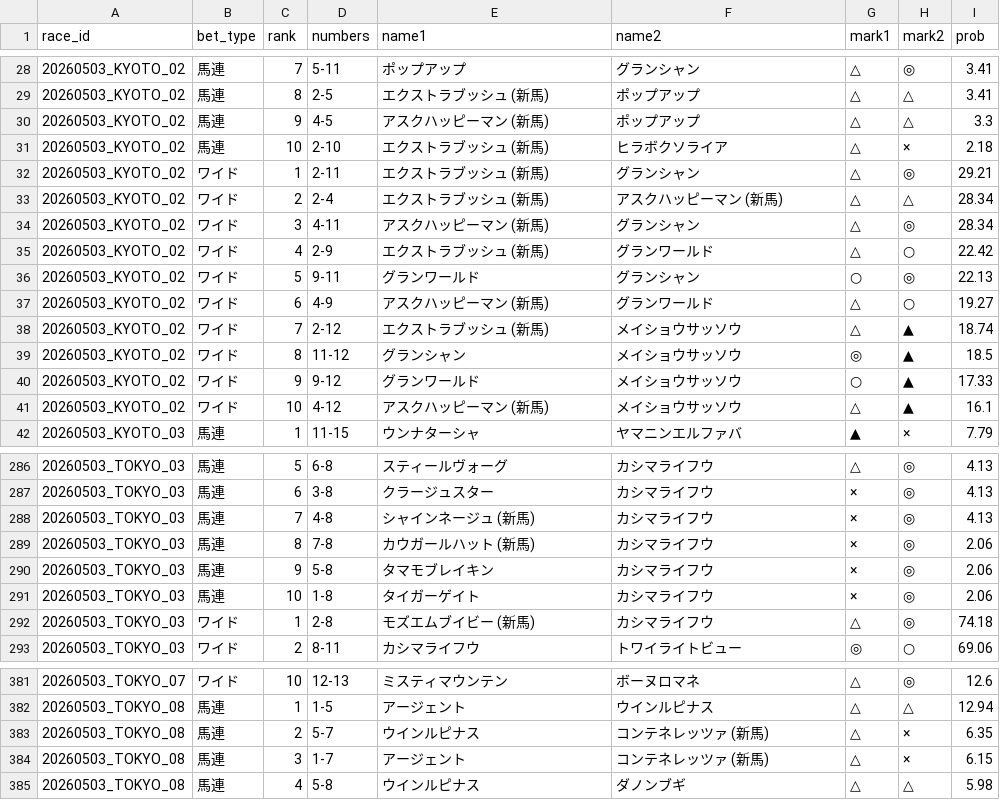
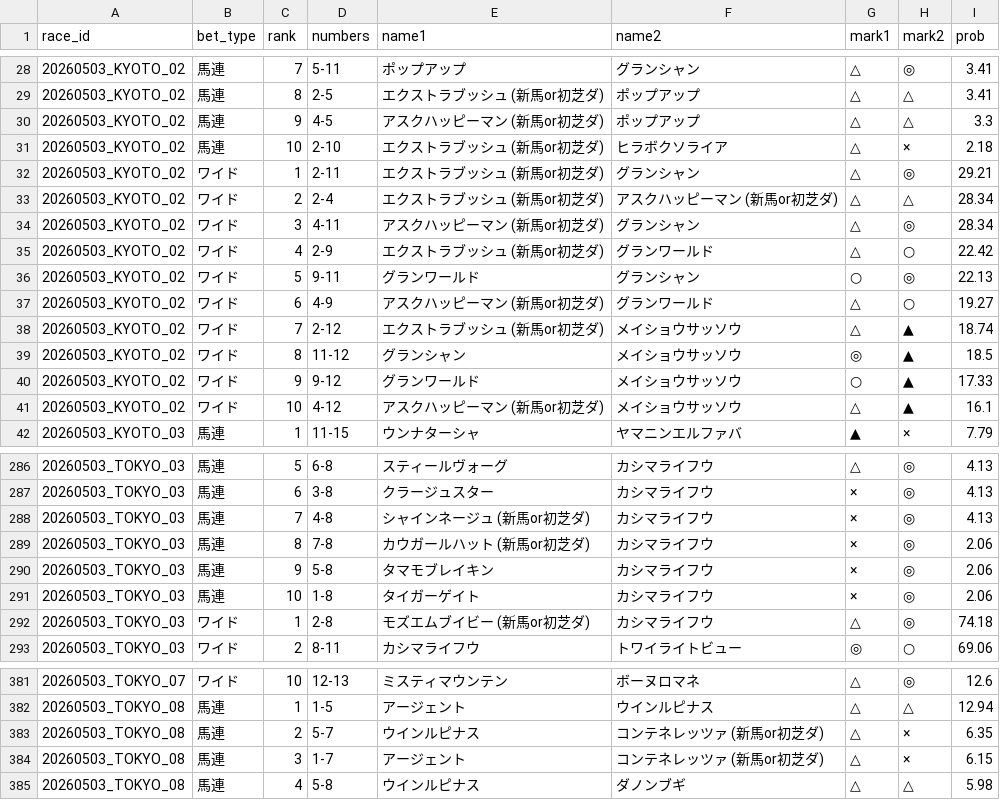
Before and after one commit to k2automate/keiba_ai_mvp, a CSV file: ui/public/data/combination_ev_ranking.csv, drawn as a sheet; only a part is shown, gaps mark what is left out; the diff covers the shown part only.

Commit message:
新馬のラベル表記を(新馬or初芝ダ)に変更

```diff
--- a/ui/public/data/combination_ev_ranking.csv
+++ b/ui/public/data/combination_ev_ranking.csv
@@ -28,15 +28,15 @@
 20260503_KYOTO_02,馬連,7,5-11,ポップアップ,グランシャン,△,◎,3.41
-20260503_KYOTO_02,馬連,8,2-5,エクストラブッシュ (新馬),ポップアップ,△,△,3.41
-20260503_KYOTO_02,馬連,9,4-5,アスクハッピーマン (新馬),ポップアップ,△,△,3.3
-20260503_KYOTO_02,馬連,10,2-10,エクストラブッシュ (新馬),ヒラボクソライア,△,×,2.18
-20260503_KYOTO_02,ワイド,1,2-11,エクストラブッシュ (新馬),グランシャン,△,◎,29.21
-20260503_KYOTO_02,ワイド,2,2-4,エクストラブッシュ (新馬),アスクハッピーマン (新馬),△,△,28.34
-20260503_KYOTO_02,ワイド,3,4-11,アスクハッピーマン (新馬),グランシャン,△,◎,28.34
-20260503_KYOTO_02,ワイド,4,2-9,エクストラブッシュ (新馬),グランワールド,△,○,22.42
+20260503_KYOTO_02,馬連,8,2-5,エクストラブッシュ (新馬or初芝ダ),ポップアップ,△,△,3.41
+20260503_KYOTO_02,馬連,9,4-5,アスクハッピーマン (新馬or初芝ダ),ポップアップ,△,△,3.3
+20260503_KYOTO_02,馬連,10,2-10,エクストラブッシュ (新馬or初芝ダ),ヒラボクソライア,△,×,2.18
+20260503_KYOTO_02,ワイド,1,2-11,エクストラブッシュ (新馬or初芝ダ),グランシャン,△,◎,29.21
+20260503_KYOTO_02,ワイド,2,2-4,エクストラブッシュ (新馬or初芝ダ),アスクハッピーマン (新馬or初芝ダ),△,△,28.34
+20260503_KYOTO_02,ワイド,3,4-11,アスクハッピーマン (新馬or初芝ダ),グランシャン,△,◎,28.34
+20260503_KYOTO_02,ワイド,4,2-9,エクストラブッシュ (新馬or初芝ダ),グランワールド,△,○,22.42
 20260503_KYOTO_02,ワイド,5,9-11,グランワールド,グランシャン,○,◎,22.13
-20260503_KYOTO_02,ワイド,6,4-9,アスクハッピーマン (新馬),グランワールド,△,○,19.27
-20260503_KYOTO_02,ワイド,7,2-12,エクストラブッシュ (新馬),メイショウサッソウ,△,▲,18.74
+20260503_KYOTO_02,ワイド,6,4-9,アスクハッピーマン (新馬or初芝ダ),グランワールド,△,○,19.27
+20260503_KYOTO_02,ワイド,7,2-12,エクストラブッシュ (新馬or初芝ダ),メイショウサッソウ,△,▲,18.74
 20260503_KYOTO_02,ワイド,8,11-12,グランシャン,メイショウサッソウ,◎,▲,18.5
 20260503_KYOTO_02,ワイド,9,9-12,グランワールド,メイショウサッソウ,○,▲,17.33
-20260503_KYOTO_02,ワイド,10,4-12,アスクハッピーマン (新馬),メイショウサッソウ,△,▲,16.1
+20260503_KYOTO_02,ワイド,10,4-12,アスクハッピーマン (新馬or初芝ダ),メイショウサッソウ,△,▲,16.1
 20260503_KYOTO_03,馬連,1,11-15,ウンナターシャ,ヤマニンエルファバ,▲,×,7.79
@@ -287,7 +287,7 @@
 20260503_TOKYO_03,馬連,6,3-8,クラージュスター,カシマライフウ,×,◎,4.13
-20260503_TOKYO_03,馬連,7,4-8,シャインネージュ (新馬),カシマライフウ,×,◎,4.13
-20260503_TOKYO_03,馬連,8,7-8,カウガールハット (新馬),カシマライフウ,×,◎,2.06
+20260503_TOKYO_03,馬連,7,4-8,シャインネージュ (新馬or初芝ダ),カシマライフウ,×,◎,4.13
+20260503_TOKYO_03,馬連,8,7-8,カウガールハット (新馬or初芝ダ),カシマライフウ,×,◎,2.06
 20260503_TOKYO_03,馬連,9,5-8,タマモブレイキン,カシマライフウ,×,◎,2.06
 20260503_TOKYO_03,馬連,10,1-8,タイガーゲイト,カシマライフウ,×,◎,2.06
-20260503_TOKYO_03,ワイド,1,2-8,モズエムブイビー (新馬),カシマライフウ,△,◎,74.18
+20260503_TOKYO_03,ワイド,1,2-8,モズエムブイビー (新馬or初芝ダ),カシマライフウ,△,◎,74.18
 20260503_TOKYO_03,ワイド,2,8-11,カシマライフウ,トワイライトビュー,◎,○,69.06
@@ -382,4 +382,4 @@
 20260503_TOKYO_08,馬連,1,1-5,アージェント,ウインルピナス,△,△,12.94
-20260503_TOKYO_08,馬連,2,5-7,ウインルピナス,コンテネレッツァ (新馬),△,×,6.35
-20260503_TOKYO_08,馬連,3,1-7,アージェント,コンテネレッツァ (新馬),△,×,6.15
+20260503_TOKYO_08,馬連,2,5-7,ウインルピナス,コンテネレッツァ (新馬or初芝ダ),△,×,6.35
+20260503_TOKYO_08,馬連,3,1-7,アージェント,コンテネレッツァ (新馬or初芝ダ),△,×,6.15
 20260503_TOKYO_08,馬連,4,5-8,ウインルピナス,ダノンブギ,△,△,5.98
```
Also changed, not shown: 54 edited cells elsewhere in this file, ui/public/data/race_detail_view.csv, ui/public/data/race_list_view.csv, 1 other file.
